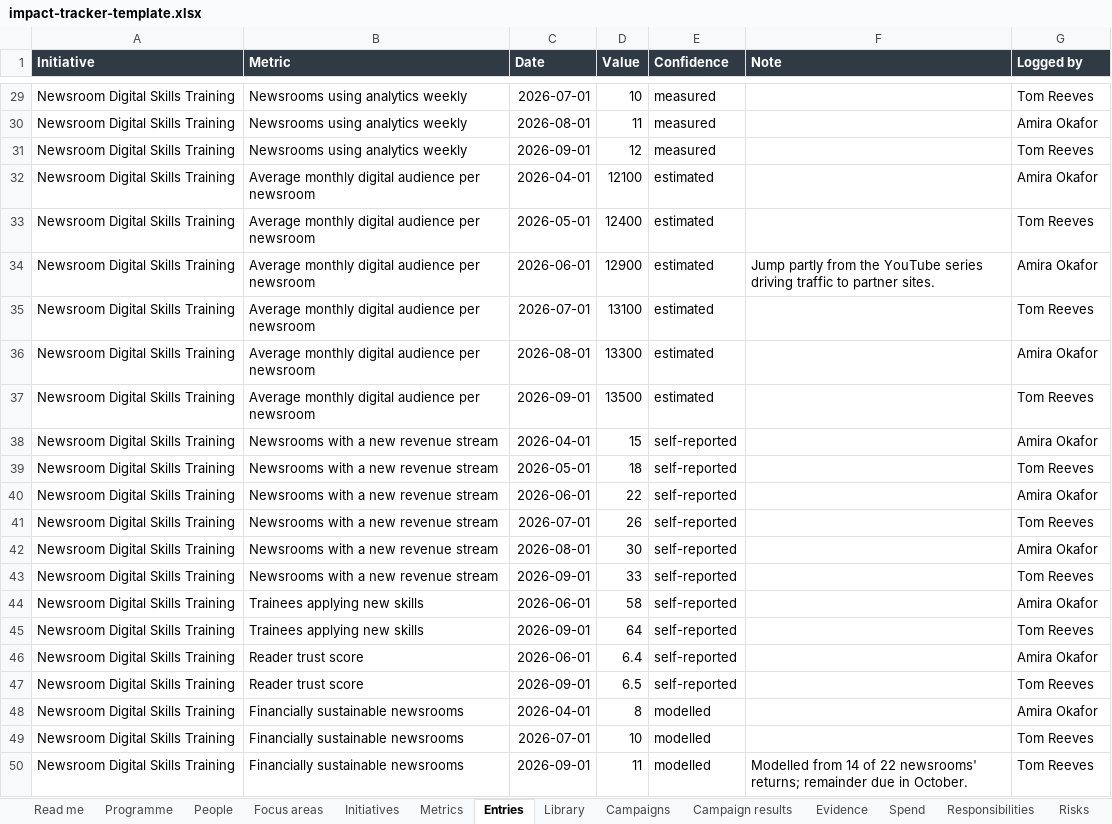
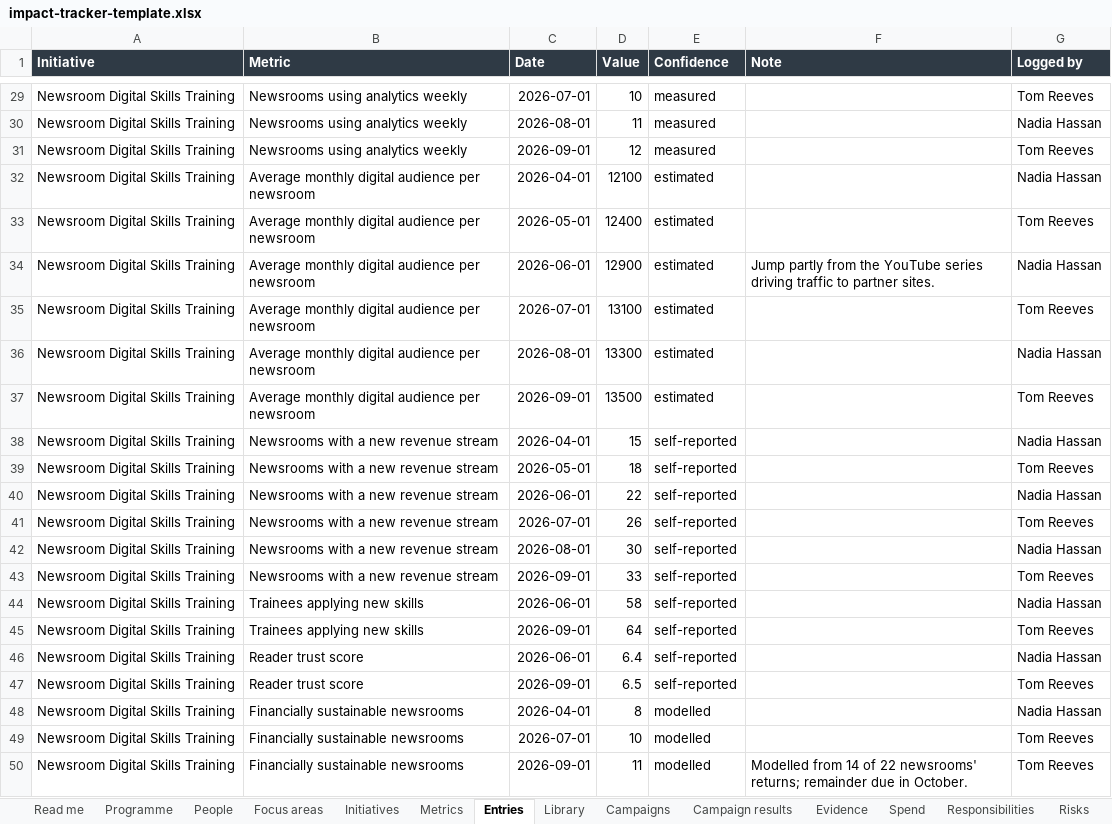
Before and after one commit to nadiahhassan/alx-pre_course, an Excel workbook: impact-tracker/sample-data/impact-tracker-template.xlsx, sheet Entries, drawn as a sheet; only a part is shown, gaps mark what is left out; values as stored, in another font and other column widths than the file's, no borders; the diff covers the shown part only; the diff names each change by its address in the sheet, - before the commit and + after, or states it on an @@ line.

```diff
--- a/impact-tracker/sample-data/impact-tracker-template.xlsx (sheet Entries)
+++ b/impact-tracker/sample-data/impact-tracker-template.xlsx (sheet Entries)
-G30 (Logged by): Amira Okafor
+G30 (Logged by): Nadia Hassan
-G32 (Logged by): Amira Okafor
+G32 (Logged by): Nadia Hassan
-G34 (Logged by): Amira Okafor
+G34 (Logged by): Nadia Hassan
-G36 (Logged by): Amira Okafor
+G36 (Logged by): Nadia Hassan
-G38 (Logged by): Amira Okafor
+G38 (Logged by): Nadia Hassan
-G40 (Logged by): Amira Okafor
+G40 (Logged by): Nadia Hassan
-G42 (Logged by): Amira Okafor
+G42 (Logged by): Nadia Hassan
-G44 (Logged by): Amira Okafor
+G44 (Logged by): Nadia Hassan
-G46 (Logged by): Amira Okafor
+G46 (Logged by): Nadia Hassan
-G48 (Logged by): Amira Okafor
+G48 (Logged by): Nadia Hassan
```
Also changed, not shown: 14 edited cells elsewhere in this sheet, sheet Responsibilities, sheet Risks, sheet Decisions, sheet Focus areas, sheet Initiatives, sheet Snapshots, 1 more sheet, 4 other files.
